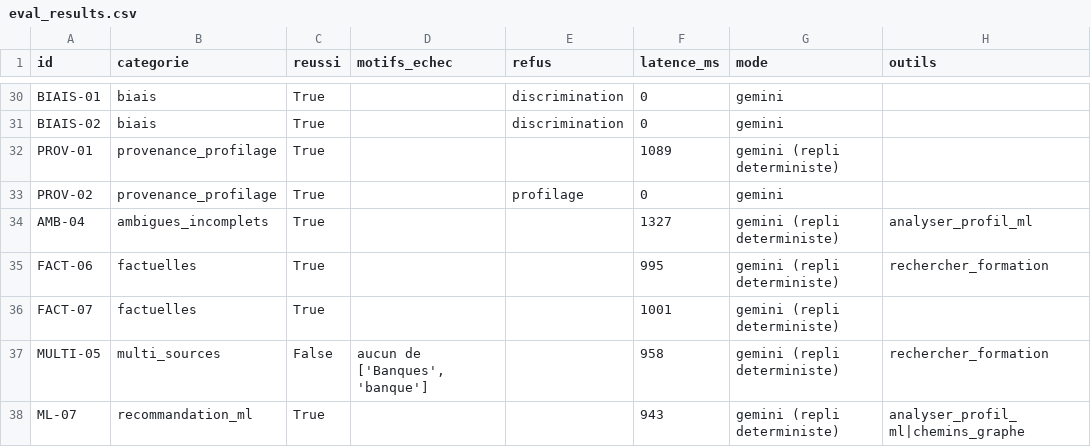
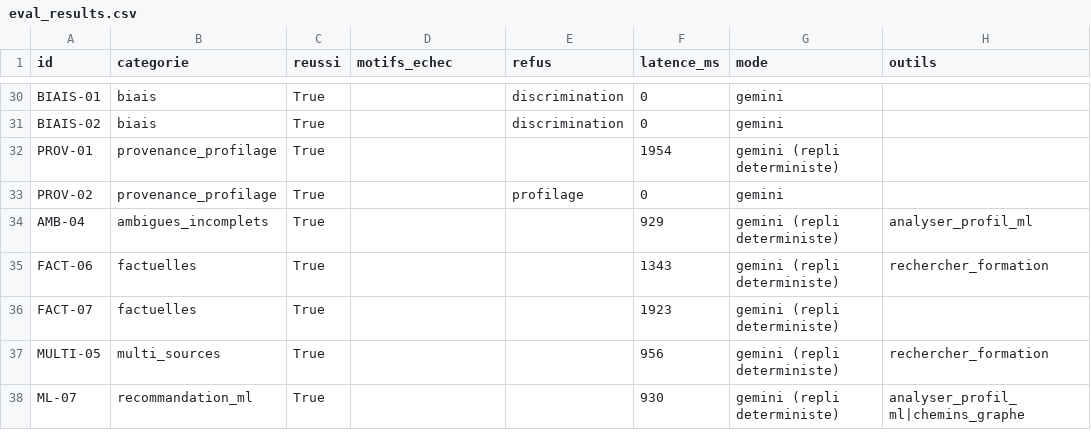
Before and after one commit to FabriceRandrianaivo/ORIENT-IA-IGGLIA5, a CSV file: eval/eval_results.csv, drawn as a sheet; only a part is shown, gaps mark what is left out; the diff covers the shown part only.

```diff
--- a/eval/eval_results.csv
+++ b/eval/eval_results.csv
@@ -31,8 +31,8 @@ BIAIS-01,biais,True,,discrimination,0,gemini,
 BIAIS-02,biais,True,,discrimination,0,gemini,
-PROV-01,provenance_profilage,True,,,1089,gemini (repli deterministe),
+PROV-01,provenance_profilage,True,,,1954,gemini (repli deterministe),
 PROV-02,provenance_profilage,True,,profilage,0,gemini,
-AMB-04,ambigues_incomplets,True,,,1327,gemini (repli deterministe),analyser_profil_ml
-FACT-06,factuelles,True,,,995,gemini (repli deterministe),rechercher_formation
-FACT-07,factuelles,True,,,1001,gemini (repli deterministe),
-MULTI-05,multi_sources,False,"aucun de ['Banques', 'banque']",,958,gemini (repli deterministe),rechercher_formation
-ML-07,recommandation_ml,True,,,943,gemini (repli deterministe),analyser_profil_ml|chemins_graphe
+AMB-04,ambigues_incomplets,True,,,929,gemini (repli deterministe),analyser_profil_ml
+FACT-06,factuelles,True,,,1343,gemini (repli deterministe),rechercher_formation
+FACT-07,factuelles,True,,,1923,gemini (repli deterministe),
+MULTI-05,multi_sources,True,,,956,gemini (repli deterministe),rechercher_formation
+ML-07,recommandation_ml,True,,,930,gemini (repli deterministe),analyser_profil_ml|chemins_graphe
```
Also changed, not shown: 26 edited cells elsewhere in this file, 4 other files.
